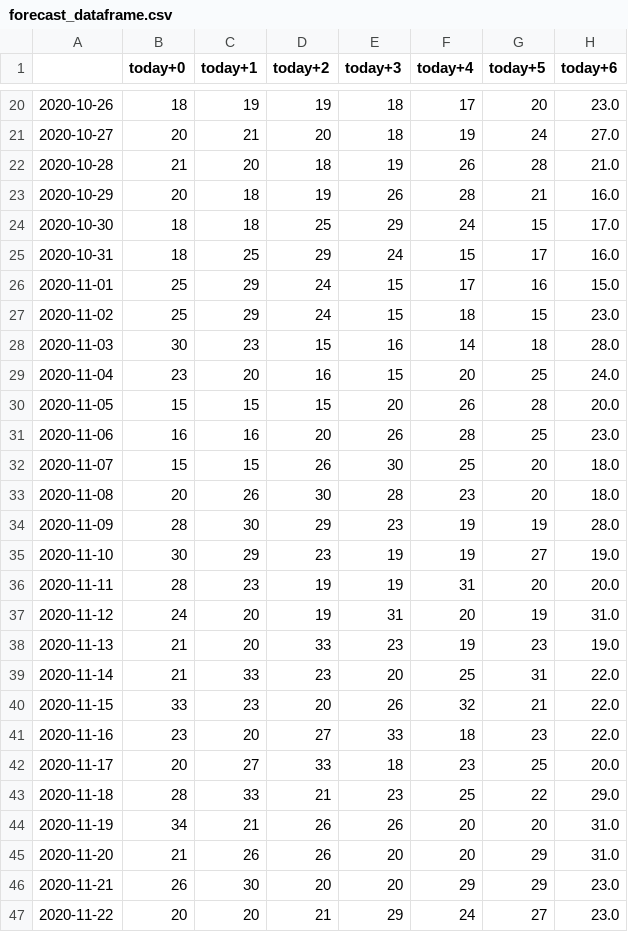
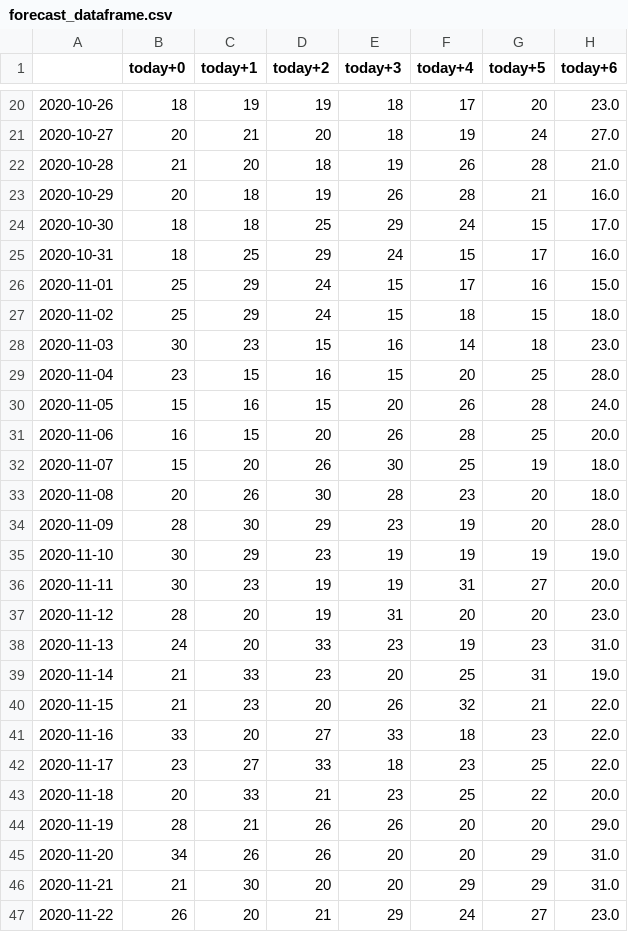
Before and after one commit to bfgdigital/aus_forecast, a CSV file: static/data/forecast_dataframe.csv, drawn as a sheet; only a part is shown, gaps mark what is left out; the diff covers the shown part only.

```diff
--- a/static/data/forecast_dataframe.csv
+++ b/static/data/forecast_dataframe.csv
@@ -26,22 +26,22 @@
 2020-11-01,25,29,24,15,17,16,15.0
-2020-11-02,25,29,24,15,18,15,23.0
-2020-11-03,30,23,15,16,14,18,28.0
-2020-11-04,23,20,16,15,20,25,24.0
-2020-11-05,15,15,15,20,26,28,20.0
-2020-11-06,16,16,20,26,28,25,23.0
-2020-11-07,15,15,26,30,25,20,18.0
+2020-11-02,25,29,24,15,18,15,18.0
+2020-11-03,30,23,15,16,14,18,23.0
+2020-11-04,23,15,16,15,20,25,28.0
+2020-11-05,15,16,15,20,26,28,24.0
+2020-11-06,16,15,20,26,28,25,20.0
+2020-11-07,15,20,26,30,25,19,18.0
 2020-11-08,20,26,30,28,23,20,18.0
-2020-11-09,28,30,29,23,19,19,28.0
-2020-11-10,30,29,23,19,19,27,19.0
-2020-11-11,28,23,19,19,31,20,20.0
-2020-11-12,24,20,19,31,20,19,31.0
-2020-11-13,21,20,33,23,19,23,19.0
-2020-11-14,21,33,23,20,25,31,22.0
-2020-11-15,33,23,20,26,32,21,22.0
-2020-11-16,23,20,27,33,18,23,22.0
-2020-11-17,20,27,33,18,23,25,20.0
-2020-11-18,28,33,21,23,25,22,29.0
-2020-11-19,34,21,26,26,20,20,31.0
-2020-11-20,21,26,26,20,20,29,31.0
-2020-11-21,26,30,20,20,29,29,23.0
-2020-11-22,20,20,21,29,24,27,23.0
+2020-11-09,28,30,29,23,19,20,28.0
+2020-11-10,30,29,23,19,19,19,19.0
+2020-11-11,30,23,19,19,31,27,20.0
+2020-11-12,28,20,19,31,20,20,23.0
+2020-11-13,24,20,33,23,19,23,31.0
+2020-11-14,21,33,23,20,25,31,19.0
+2020-11-15,21,23,20,26,32,21,22.0
+2020-11-16,33,20,27,33,18,23,22.0
+2020-11-17,23,27,33,18,23,25,22.0
+2020-11-18,20,33,21,23,25,22,20.0
+2020-11-19,28,21,26,26,20,20,29.0
+2020-11-20,34,26,26,20,20,29,31.0
+2020-11-21,21,30,20,20,29,29,31.0
+2020-11-22,26,20,21,29,24,27,23.0
```
Also changed, not shown: 10 added rows and 10 edited cells elsewhere in this file, static/data/accuracy_dataframe.csv, static/data/last_row.csv, 9 other files.
